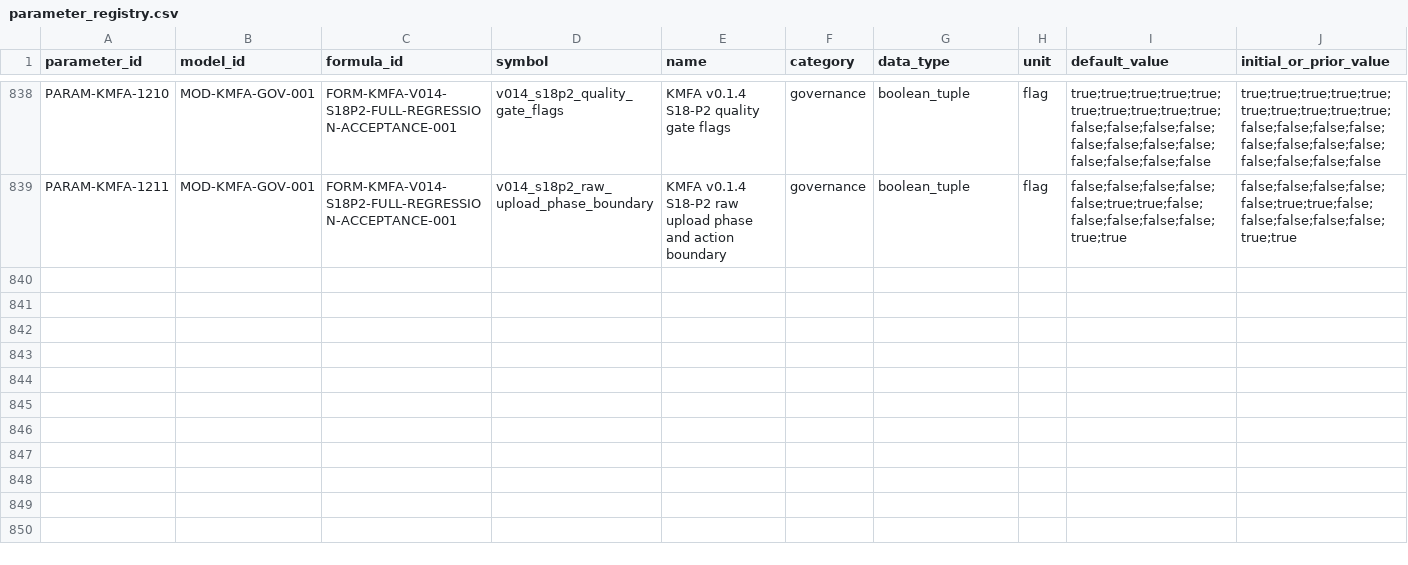
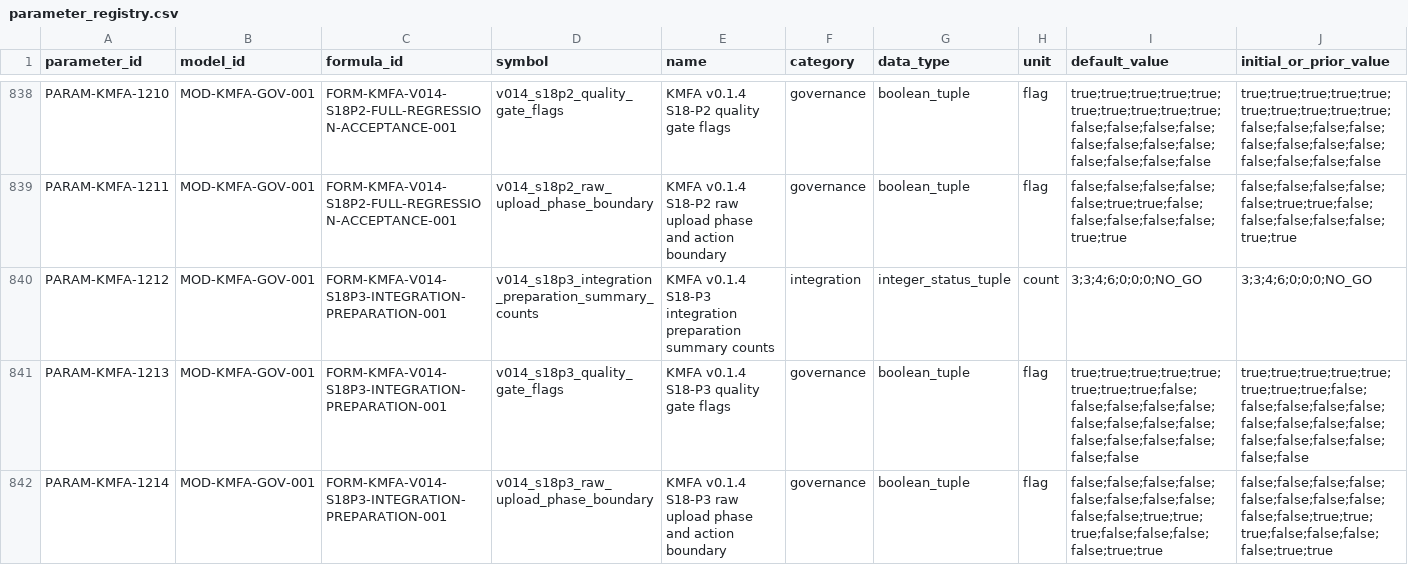
Before and after one commit to LinzeColin/KMOS, a CSV file: KMFA/docs/governance/parameter_registry.csv, drawn as a sheet; only a part is shown, gaps mark what is left out; rows hold the shown columns only; the diff names each change by its address in the sheet, - before the commit and + after, or states it on an @@ line.

Commit message:
KMFA v0.1.4 S18-P3 integration preparation

```diff
--- a/KMFA/docs/governance/parameter_registry.csv
+++ b/KMFA/docs/governance/parameter_registry.csv
+row 840: PARAM-KMFA-1212 | MOD-KMFA-GOV-001 | FORM-KMFA-V014-S18P3-INTEGRATION-PREPARATION-001 | v014_s18p3_integration_preparation_summary_counts | KMFA v0.1.4 S18-P3 integration preparation summary counts | integration | integer_status_tuple | count | 3;3;4;6;0;0;0;NO_GO | 3;3;4;6;0;0;0;NO_GO
+row 841: PARAM-KMFA-1213 | MOD-KMFA-GOV-001 | FORM-KMFA-V014-S18P3-INTEGRATION-PREPARATION-001 | v014_s18p3_quality_gate_flags | KMFA v0.1.4 S18-P3 quality gate flags | governance | boolean_tuple | flag | true;true;true;true;true;true;true;true;false;false;false;false;false;false;false;false;false;false;false;false;false;false;false | true;true;true;true;true;true;true;true;false;false;false;false;false;false;false;false;false;false;false;false;false;false;false
+row 842: PARAM-KMFA-1214 | MOD-KMFA-GOV-001 | FORM-KMFA-V014-S18P3-INTEGRATION-PREPARATION-001 | v014_s18p3_raw_upload_phase_boundary | KMFA v0.1.4 S18-P3 raw upload phase and action boundary | governance | boolean_tuple | flag | false;false;false;false;false;false;false;false;false;false;true;true;true;false;false;false;false;true;true | false;false;false;false;false;false;false;false;false;false;true;true;true;false;false;false;false;true;true
```
Also changed, not shown: KMFA/docs/governance/TRACEABILITY_MATRIX.csv, 39 other files.
